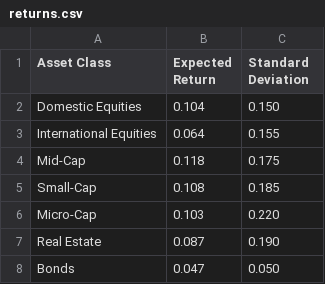
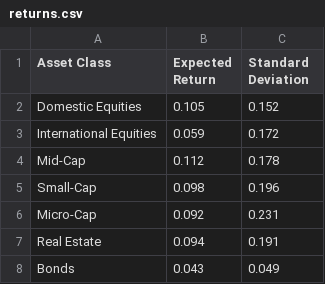
Before and after one commit to arturofagundo/portfolio_manager, a CSV file: data/asset_classes/returns.csv, drawn as a sheet.

```diff
--- a/data/asset_classes/returns.csv
+++ b/data/asset_classes/returns.csv
@@ -1,8 +1,8 @@
 Asset Class,Expected Return,Standard Deviation
-Domestic Equities,0.104,0.150
-International Equities,0.064,0.155
-Mid-Cap,0.118,0.175
-Small-Cap,0.108,0.185
-Micro-Cap,0.103,0.220
-Real Estate,0.087,0.190
-Bonds,0.047,0.050
+Domestic Equities,0.105,0.152
+International Equities,0.059,0.172
+Mid-Cap,0.112,0.178
+Small-Cap,0.098,0.196
+Micro-Cap,0.092,0.231
+Real Estate,0.094,0.191
+Bonds,0.043,0.049
```
Also changed, not shown: 5 other files.
